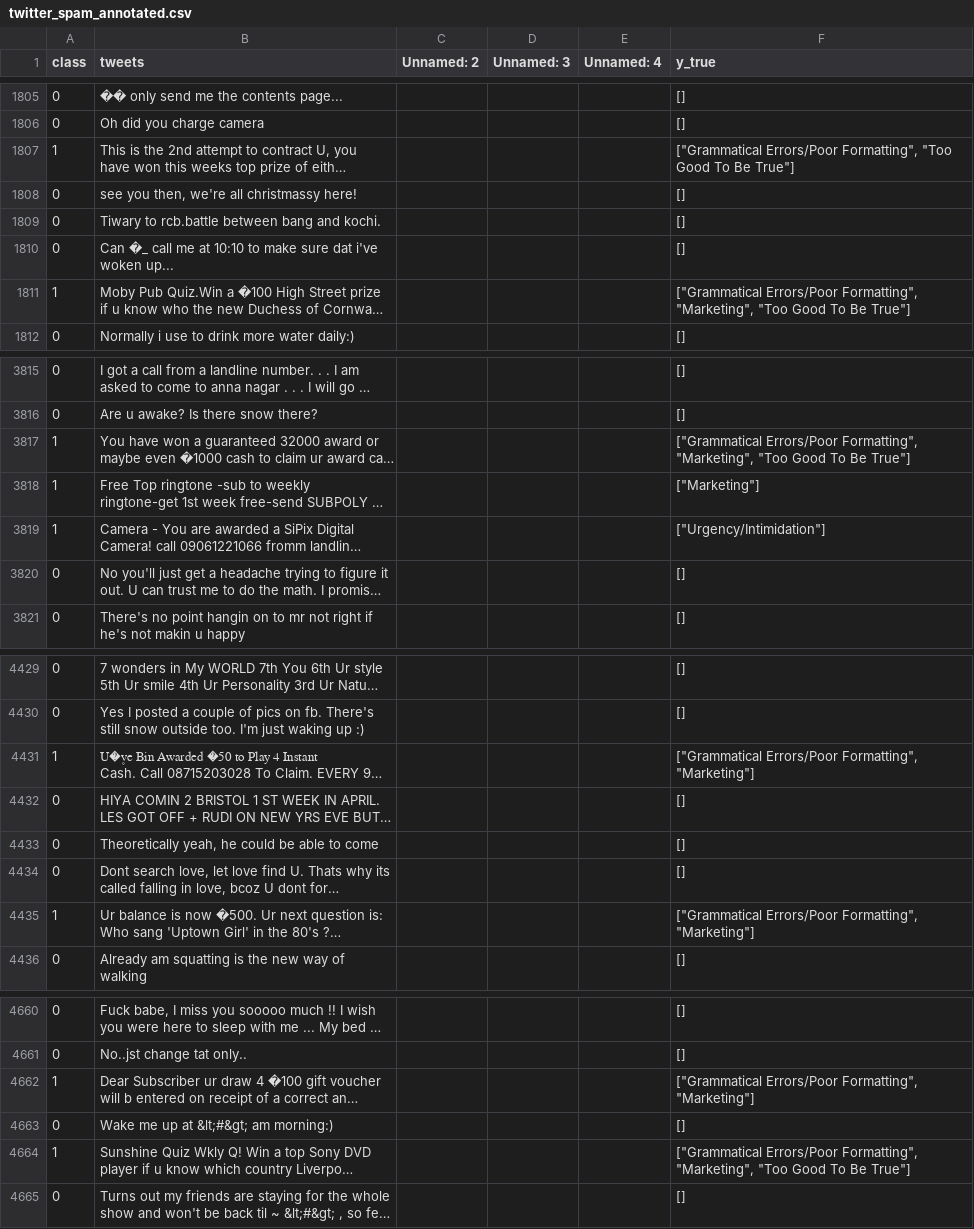
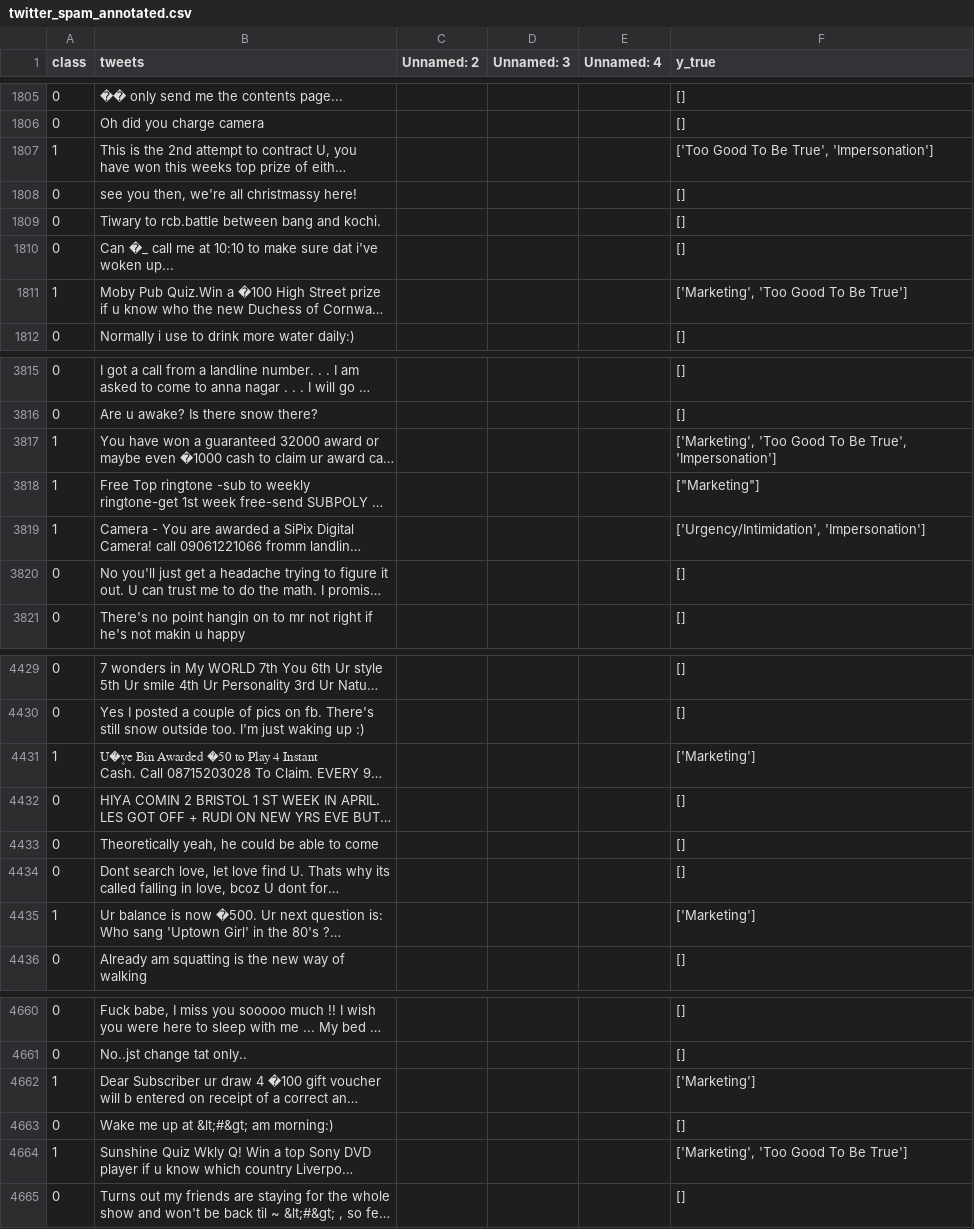
Before and after one commit to terry-brett/MsgVerify, a CSV file: python/datasets/phishing_messages_datasets/annotated with reasoning labels/v2/twitter_spam_annotated.csv, drawn as a sheet; only a part is shown, gaps mark what is left out; long unchanged cells end in …; the diff covers the shown part only; the diff names each change by its address in the sheet, - before the commit and + after, or states it on an @@ line.

```diff
--- a/python/datasets/phishing_messages_datasets/annotated with reasoning labels/v2/twitter_spam_annotated.csv
+++ b/python/datasets/phishing_messages_datasets/annotated with reasoning labels/v2/twitter_spam_annotated.csv
-F1807 (y_true): ["Grammatical Errors/Poor Formatting", "Too Good To Be True"]
+F1807 (y_true): ['Too Good To Be True', 'Impersonation']
-F1811 (y_true): ["Grammatical Errors/Poor Formatting", "Marketing", "Too Good To Be True"]
+F1811 (y_true): ['Marketing', 'Too Good To Be True']
-F3817 (y_true): ["Grammatical Errors/Poor Formatting", "Marketing", "Too Good To Be True"]
+F3817 (y_true): ['Marketing', 'Too Good To Be True', 'Impersonation']
-F3819 (y_true): ["Urgency/Intimidation"]
+F3819 (y_true): ['Urgency/Intimidation', 'Impersonation']
-F4431 (y_true): ["Grammatical Errors/Poor Formatting", "Marketing"]
+F4431 (y_true): ['Marketing']
-F4435 (y_true): ["Grammatical Errors/Poor Formatting", "Marketing"]
+F4435 (y_true): ['Marketing']
-F4662 (y_true): ["Grammatical Errors/Poor Formatting", "Marketing"]
+F4662 (y_true): ['Marketing']
-F4664 (y_true): ["Grammatical Errors/Poor Formatting", "Marketing", "Too Good To Be True"]
+F4664 (y_true): ['Marketing', 'Too Good To Be True']
```
Also changed, not shown: 141 edited cells elsewhere in this file, 1 other file.
